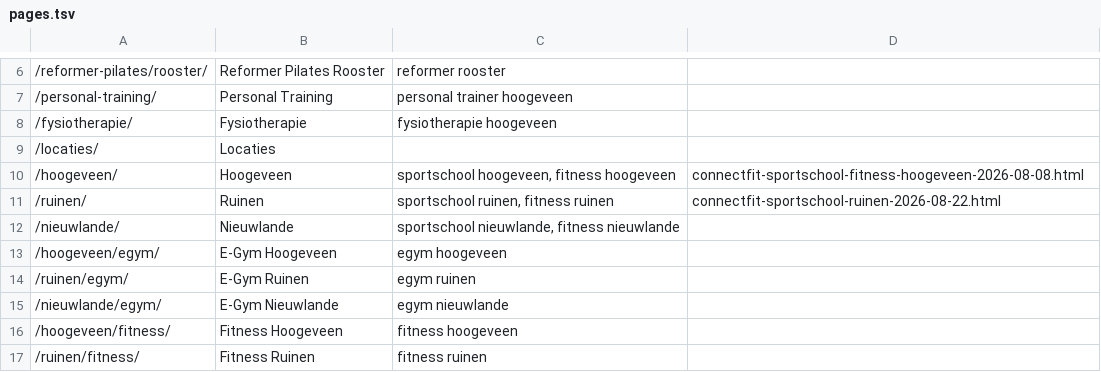
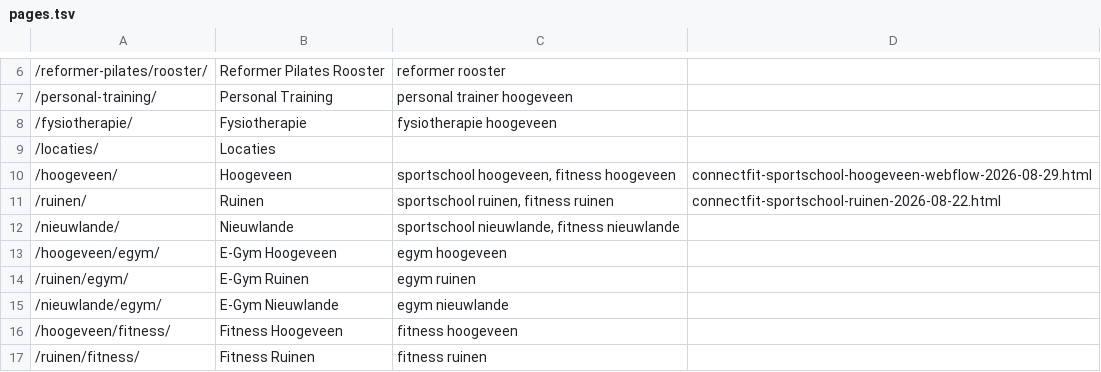
Before and after one commit to jasperk1107/connectfit-pages, a TSV file: pages.tsv, drawn as a sheet; only a part is shown, gaps mark what is left out.

```diff
--- a/pages.tsv
+++ b/pages.tsv
@@ -9,3 +9,3 @@
 /locaties/	Locaties		
-/hoogeveen/	Hoogeveen	sportschool hoogeveen, fitness hoogeveen	connectfit-sportschool-fitness-hoogeveen-2026-08-08.html
+/hoogeveen/	Hoogeveen	sportschool hoogeveen, fitness hoogeveen	connectfit-sportschool-hoogeveen-webflow-2026-08-29.html
 /ruinen/	Ruinen	sportschool ruinen, fitness ruinen	connectfit-sportschool-ruinen-2026-08-22.html
```
Also changed, not shown: 2 other files.
